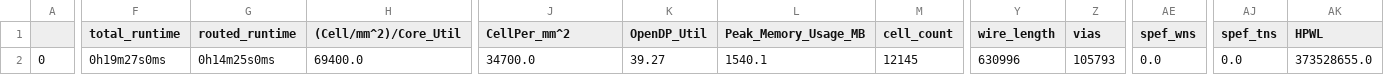
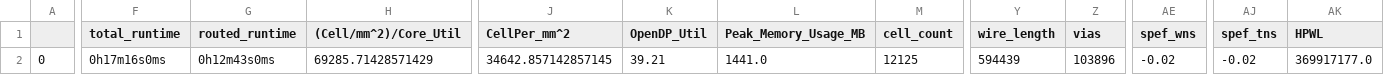
Before and after one commit to dineshannayya/riscduino_dcore, a CSV file: signoff/uart_i2cm_usb_spi_top/final_summary_report.csv, drawn as a sheet; only a part is shown, gaps mark what is left out; the diff covers the shown part only; the diff names each change by its address in the sheet, - before the commit and + after, or states it on an @@ line.

```diff
--- a/signoff/uart_i2cm_usb_spi_top/final_summary_report.csv
+++ b/signoff/uart_i2cm_usb_spi_top/final_summary_report.csv
-F2 (total_runtime): 0h19m27s0ms
+F2 (total_runtime): 0h17m16s0ms
-G2 (routed_runtime): 0h14m25s0ms
+G2 (routed_runtime): 0h12m43s0ms
-H2 ((Cell/mm^2)/Core_Util): 69400.0
+H2 ((Cell/mm^2)/Core_Util): 69285.71428571429
-J2 (CellPer_mm^2): 34700.0
+J2 (CellPer_mm^2): 34642.857142857145
-K2 (OpenDP_Util): 39.27
+K2 (OpenDP_Util): 39.21
-L2 (Peak_Memory_Usage_MB): 1540.1
+L2 (Peak_Memory_Usage_MB): 1441.0
-M2 (cell_count): 12145
+M2 (cell_count): 12125
-Y2 (wire_length): 630996
+Y2 (wire_length): 594439
-Z2 (vias): 105793
+Z2 (vias): 103896
-AE2 (spef_wns): 0.0
+AE2 (spef_wns): -0.02
-AJ2 (spef_tns): 0.0
+AJ2 (spef_tns): -0.02
-AK2 (HPWL): 373528655.0
+AK2 (HPWL): 369917177.0
```
Also changed, not shown: 16 edited cells elsewhere in this file, signoff/pinmux/final_summary_report.csv, signoff/qspim_top/final_summary_report.csv, 40 other files.
